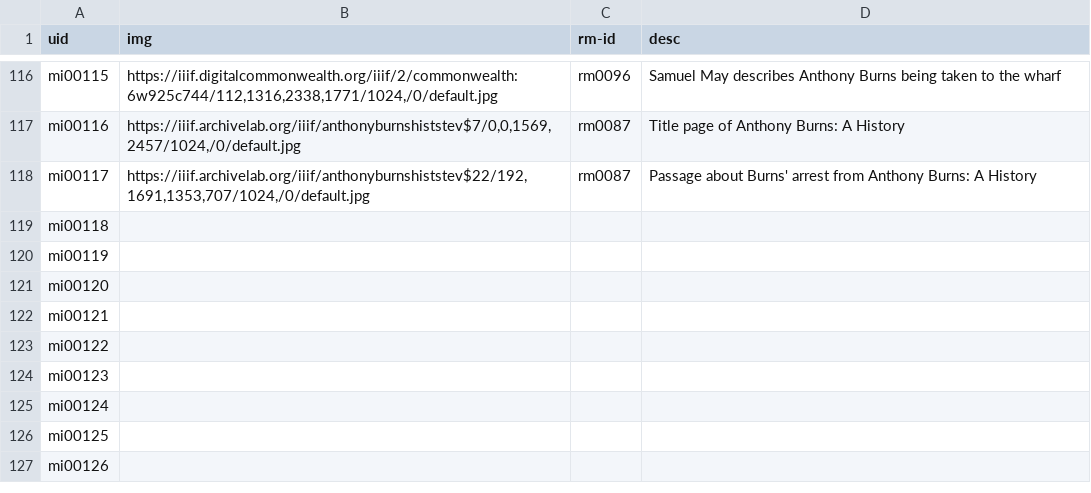
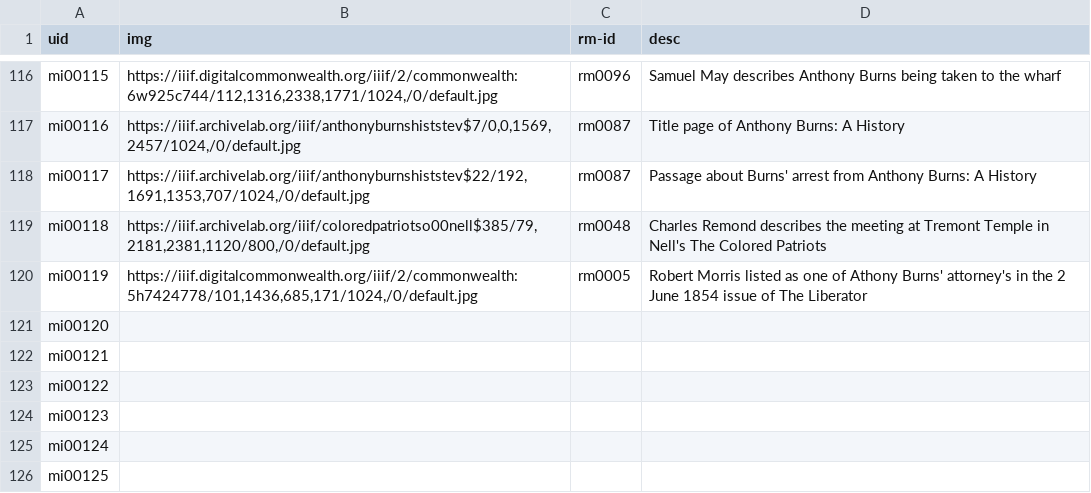
Before and after one commit to HarvardMapCollection/historic-black-boston-data, a CSV file: hmc-created/app/methods-images.csv, drawn as a sheet; only a part is shown, gaps mark what is left out; the shorter side is filled out with more unchanged rows.

Commit message:
adding data

```diff
--- a/hmc-created/app/methods-images.csv
+++ b/hmc-created/app/methods-images.csv
@@ -118,4 +118,4 @@ mi00116,"https://iiif.archivelab.org/iiif/anthonyburnshiststev$7/0,0,1569,2457/1
 mi00117,"https://iiif.archivelab.org/iiif/anthonyburnshiststev$22/192,1691,1353,707/1024,/0/default.jpg",rm0087,Passage about Burns' arrest from Anthony Burns: A History
-mi00118,,,
-mi00119,,,
+mi00118,"https://iiif.archivelab.org/iiif/coloredpatriotso00nell$385/79,2181,2381,1120/800,/0/default.jpg",rm0048,Charles Remond describes the meeting at Tremont Temple in Nell's The Colored Patriots
+mi00119,"https://iiif.digitalcommonwealth.org/iiif/2/commonwealth:5h7424778/101,1436,685,171/1024,/0/default.jpg",rm0005,Robert Morris listed as one of Athony Burns' attorney's in the 2 June 1854 issue of The Liberator
 mi00120,,,
```
Also changed, not shown: hmc-created/app/pois.csv, hmc-created/app/research-materials.csv.
